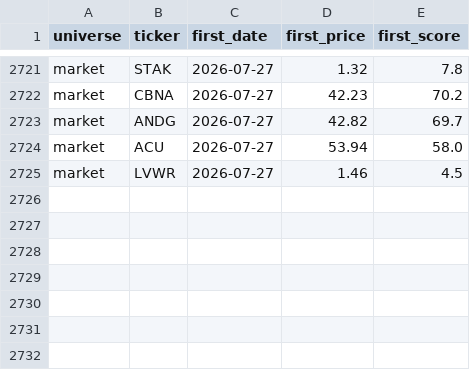
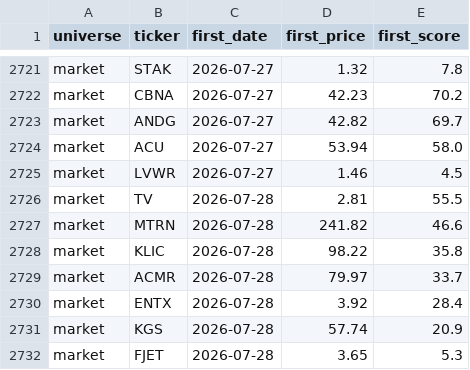
Before and after one commit to ArnaudVarela/TradingScan, a CSV file: dashboard/public/perf_tracker.csv, drawn as a sheet; only a part is shown, gaps mark what is left out.

```diff
--- a/dashboard/public/perf_tracker.csv
+++ b/dashboard/public/perf_tracker.csv
@@ -2725 +2725,8 @@ market,ACU,2026-07-27,53.94,58.0
 market,LVWR,2026-07-27,1.46,4.5
+market,TV,2026-07-28,2.81,55.5
+market,MTRN,2026-07-28,241.82,46.6
+market,KLIC,2026-07-28,98.22,35.8
+market,ACMR,2026-07-28,79.97,33.7
+market,ENTX,2026-07-28,3.92,28.4
+market,KGS,2026-07-28,57.74,20.9
+market,FJET,2026-07-28,3.65,5.3
```
Also changed, not shown: dashboard/public/sector_heat.csv, fallen_angel.csv, 2 other files.
